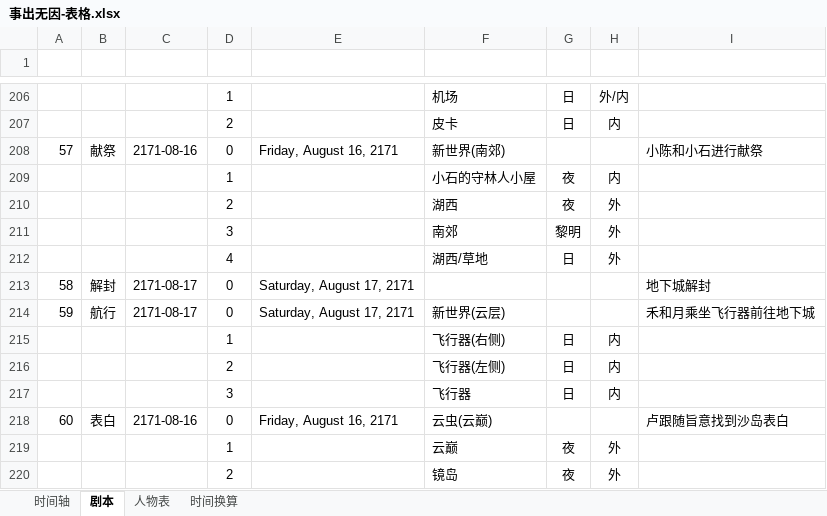
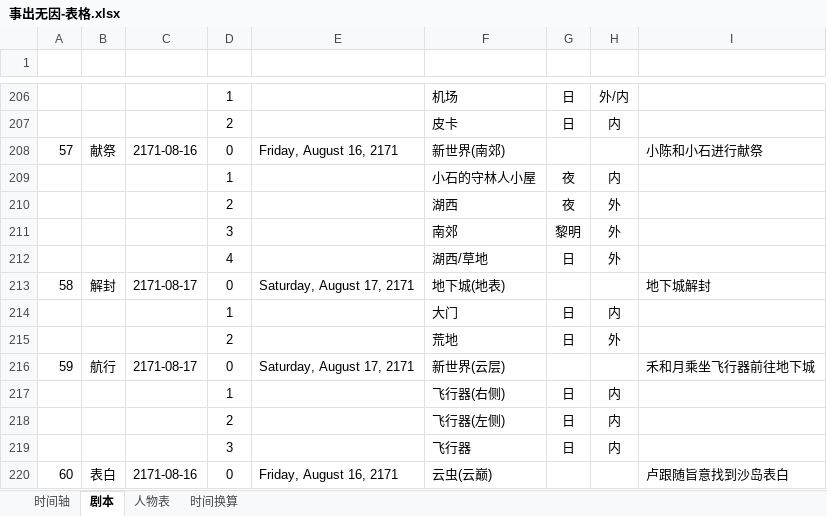
Before and after one commit to CaliFall/Causeless, an Excel workbook: 事出无因-表格.xlsx, sheet 剧本, drawn as a sheet; only a part is shown, gaps mark what is left out; the shorter side is filled out with more unchanged rows; values as stored, in another font and other column widths than the file's, no borders; table styles not drawn; the diff names each change by its address in the sheet, - before the commit and + after, or states it on an @@ line.

```diff
--- a/事出无因-表格.xlsx (sheet 剧本)
+++ b/事出无因-表格.xlsx (sheet 剧本)
-F213 (地点): (empty)
+F213 (地点): 地下城(地表)
+row 214:  |  |  | 1 |  | 大门 | 日 | 内
+row 215:  |  |  | 2 |  | 荒地 | 日 | 外
```
Also changed, not shown: 1 other file.
